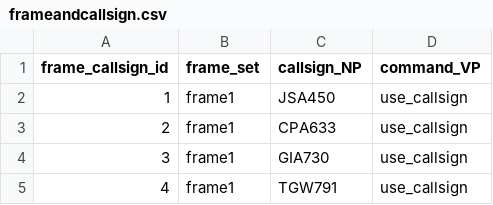
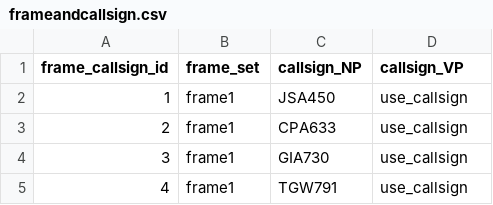
Before and after one commit to zai627/KG2, a CSV file: frameandcallsign.csv, drawn as a sheet; only a part is shown.

Commit message:
Update frameandcallsign.csv

```diff
--- a/frameandcallsign.csv
+++ b/frameandcallsign.csv
@@ -1,2 +1,2 @@
-frame_callsign_id,frame_set,callsign_NP,command_VP
+frame_callsign_id,frame_set,callsign_NP,callsign_VP
 1,frame1,JSA450,use_callsign
```
